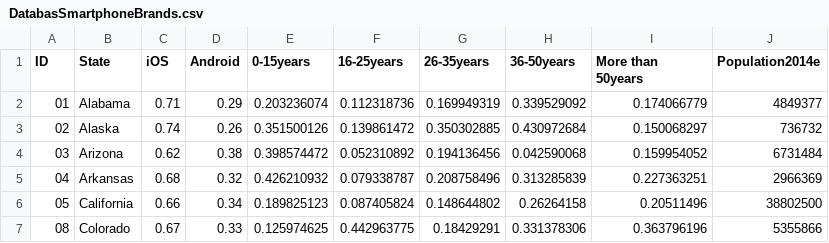
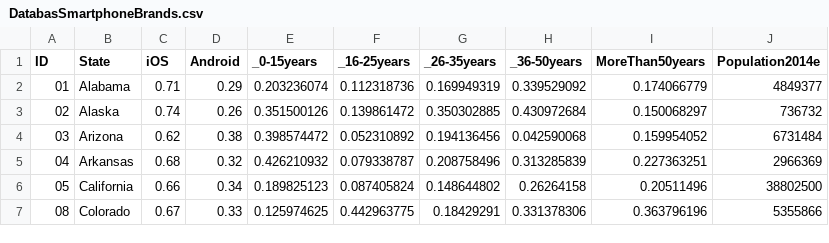
Before and after one commit to BonyMedellin/DesarrolloGraficas, a CSV file: DatabasSmartphoneBrands.csv, drawn as a sheet; only a part is shown.

Commit message:
Update DatabasSmartphoneBrands.csv

```diff
--- a/DatabasSmartphoneBrands.csv
+++ b/DatabasSmartphoneBrands.csv
@@ -1,2 +1,2 @@
-ID,State,iOS,Android,0-15years,16-25years,26-35years,36-50years,More than 50years,Population2014e
+ID,State,iOS,Android,_0-15years,_16-25years,_26-35years,_36-50years,MoreThan50years,Population2014e
 01,Alabama,0.71,0.29,0.203236074,0.112318736,0.169949319,0.339529092,0.174066779,4849377
```
